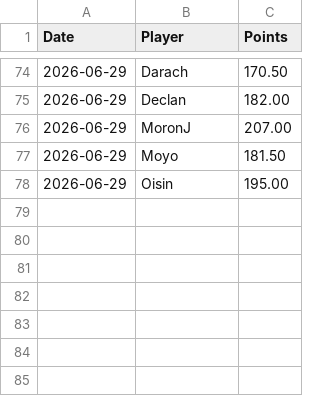
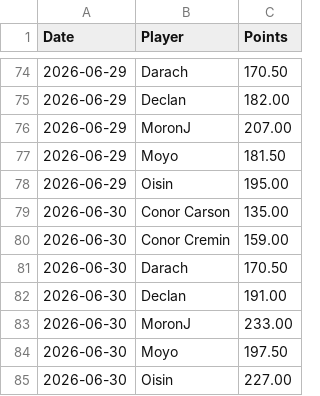
Before and after one commit to oisincarroll296/wc2026-sweepstake-BSC, a CSV file: data/score_history.csv, drawn as a sheet; only a part is shown, gaps mark what is left out.

Commit message:
Update match results: 2026-06-30

```diff
--- a/data/score_history.csv
+++ b/data/score_history.csv
@@ -78 +78,8 @@ Date,Player,Points
 2026-06-29,Oisin,195.00
+2026-06-30,Conor Carson,135.00
+2026-06-30,Conor Cremin,159.00
+2026-06-30,Darach,170.50
+2026-06-30,Declan,191.00
+2026-06-30,MoronJ,233.00
+2026-06-30,Moyo,197.50
+2026-06-30,Oisin,227.00
```
